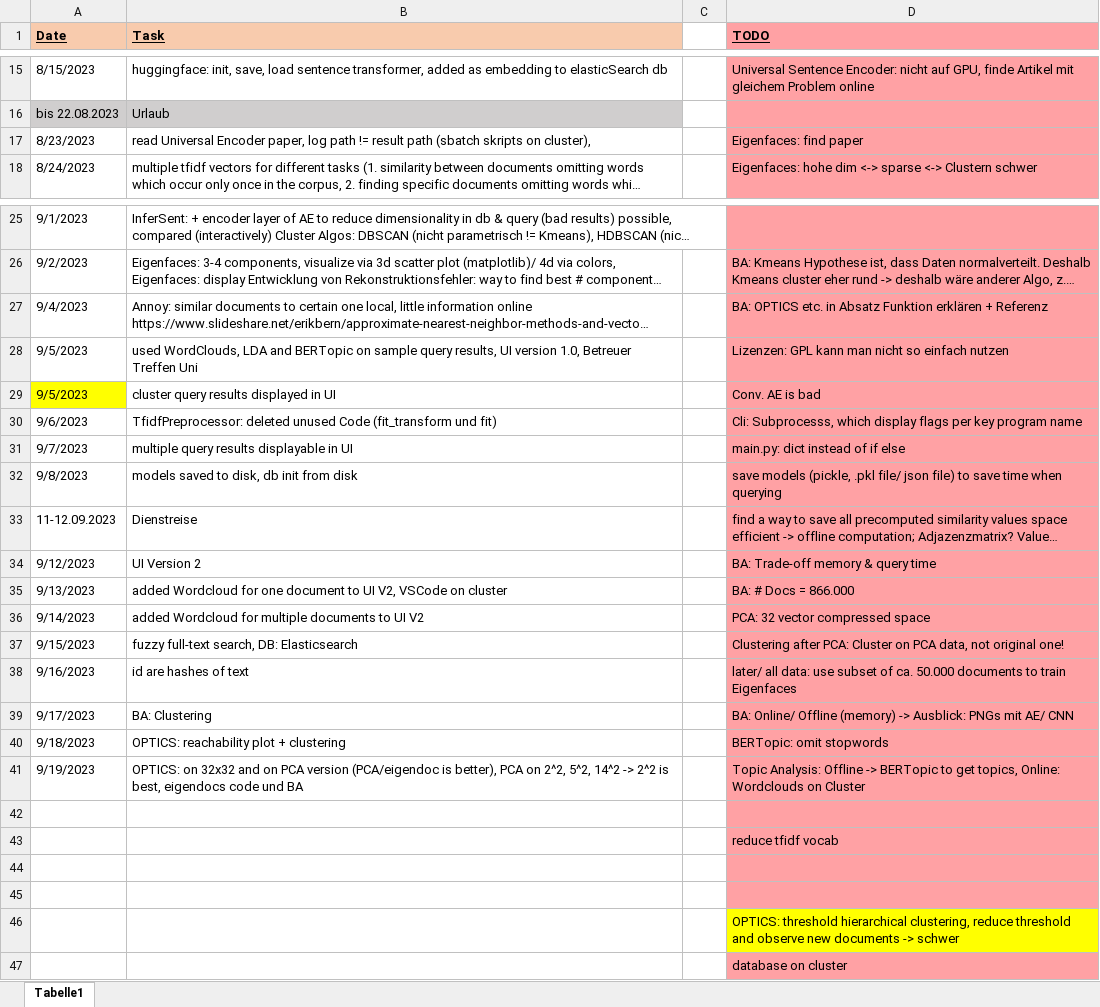
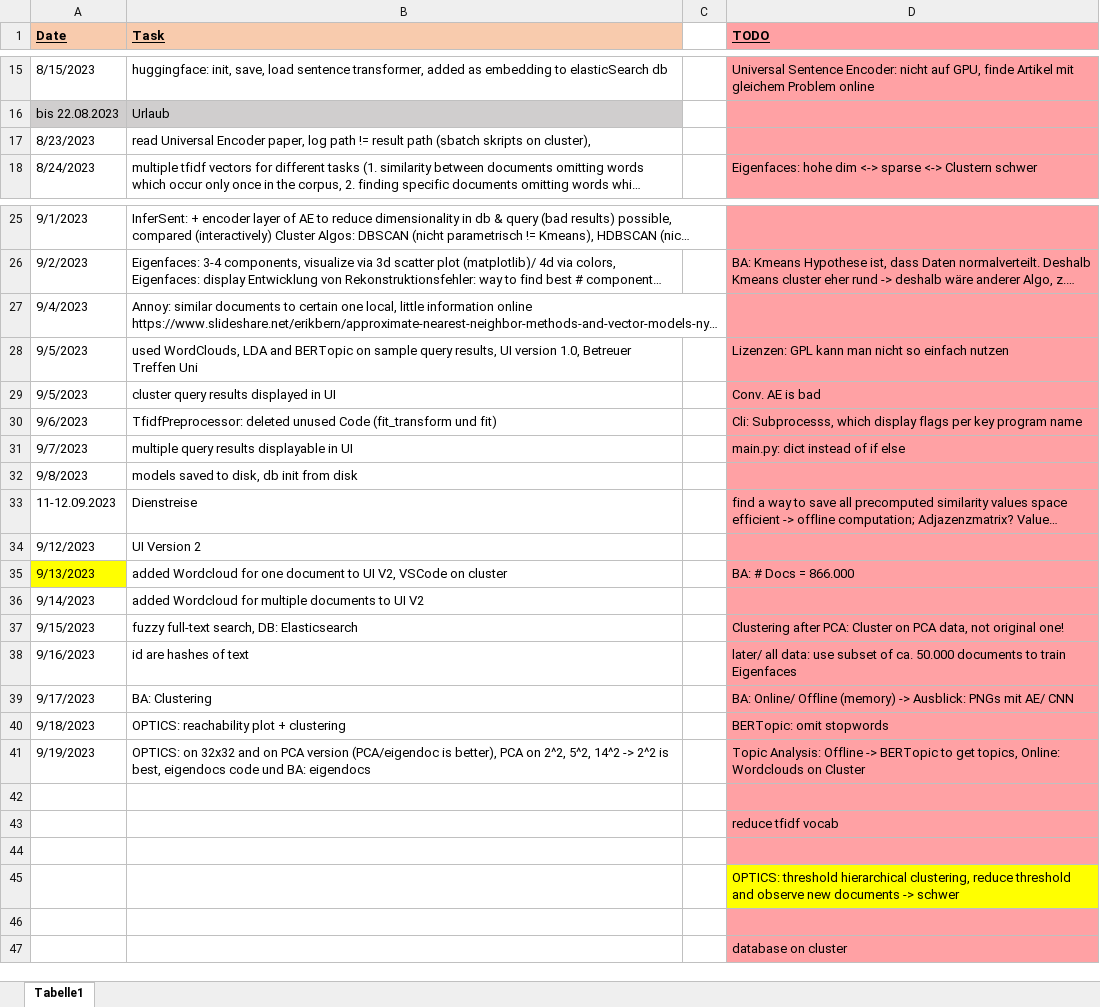
Before and after one commit to KlaraGtknst/topic-analysis-text-data, an Excel workbook: organization/BA_tasks.xlsx, sheet Tabelle1, drawn as a sheet; only a part is shown, gaps mark what is left out; long unchanged cells end in …; values as stored, in another font and other column widths than the file's, no borders; the diff names each change by its address in the sheet, - before the commit and + after, or states it on an @@ line.

Commit message:
chore: updated tasks

```diff
--- a/organization/BA_tasks.xlsx (sheet Tabelle1)
+++ b/organization/BA_tasks.xlsx (sheet Tabelle1)
-D17 (TODO): Eigenfaces: find paper
+D17 (TODO): (empty)
-D27 (TODO): BA: OPTICS etc. in Absatz Funktion erklären + Referenz
+D27 (TODO): (empty)
-A29 fill: #FFFF00
+A29 fill: none
-D32 (TODO): save models (pickle, .pkl file/ json file) to save time when querying
+D32 (TODO): (empty)
-D34 (TODO): BA: Trade-off memory & query time
+D34 (TODO): (empty)
-A35 fill: none
+A35 fill: #FFFF00
-D36 (TODO): PCA: 32 vector compressed space
+D36 (TODO): (empty)
-B41 (Task): …code und BA
+B41 (Task): …code und BA: eigendocs
@@ row 46 moved to row 45: OPTICS: threshold hierarchical clusterin… @@
```
